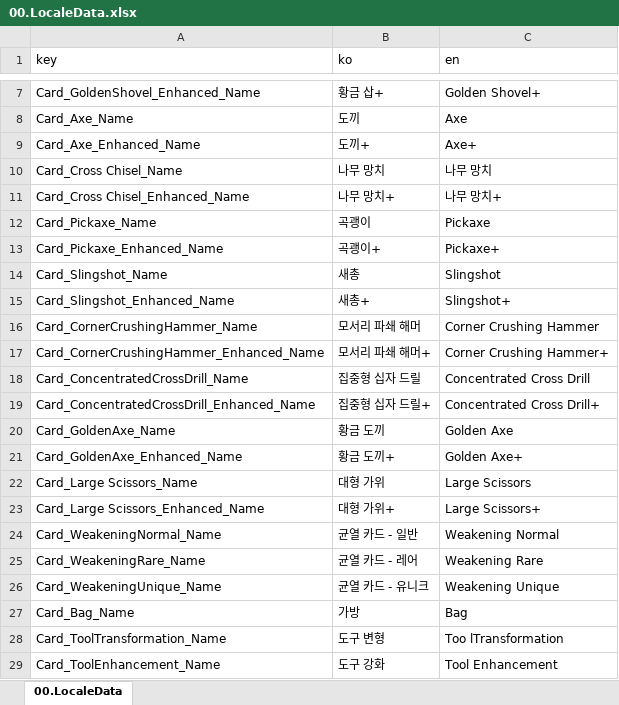
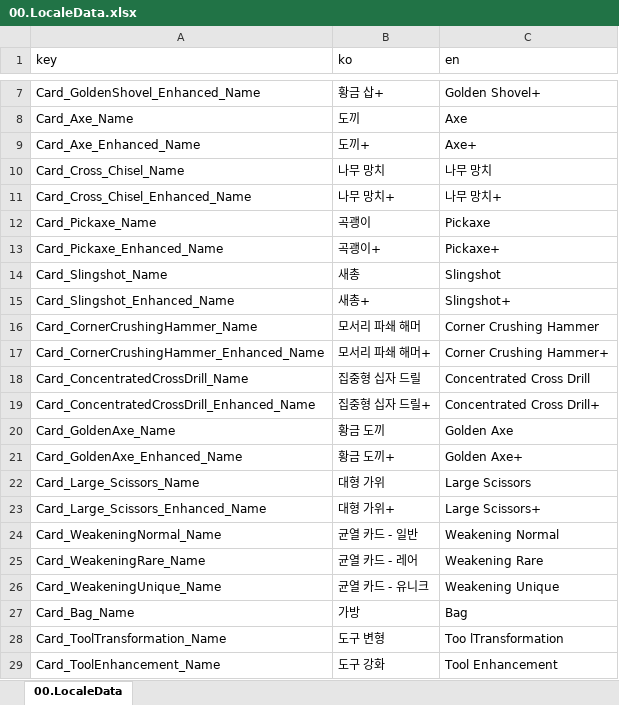
Before and after one commit to kauthor/FluffyDisdog, an Excel workbook: Plan/Table/LiveData/00.LocaleData.xlsx, sheet 00.LocaleData, drawn as a sheet; only a part is shown, gaps mark what is left out; values as stored, in another font and other column widths than the file's, no borders; the diff names each change by its address in the sheet, - before the commit and + after, or states it on an @@ line.

```diff
--- a/Plan/Table/LiveData/00.LocaleData.xlsx (sheet 00.LocaleData)
+++ b/Plan/Table/LiveData/00.LocaleData.xlsx (sheet 00.LocaleData)
-A10 (key): Card_Cross Chisel_Name
+A10 (key): Card_Cross_Chisel_Name
-A11 (key): Card_Cross Chisel_Enhanced_Name
+A11 (key): Card_Cross_Chisel_Enhanced_Name
-A22 (key): Card_Large Scissors_Name
+A22 (key): Card_Large_Scissors_Name
-A23 (key): Card_Large Scissors_Enhanced_Name
+A23 (key): Card_Large_Scissors_Enhanced_Name
```
Also changed, not shown: Plan/Table/0.로케일 테이블.xlsm, Plan/Table/룬테리아 데이터 테이블.xlsm, 1 other file.
